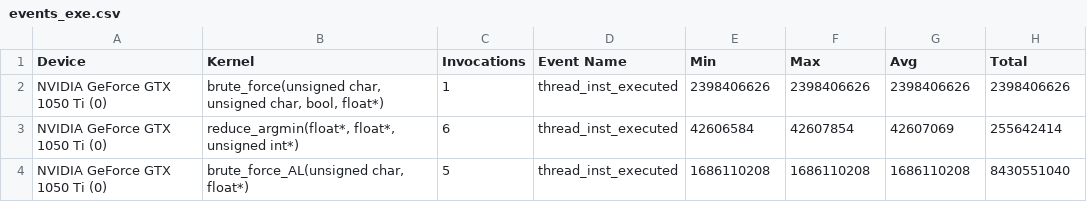
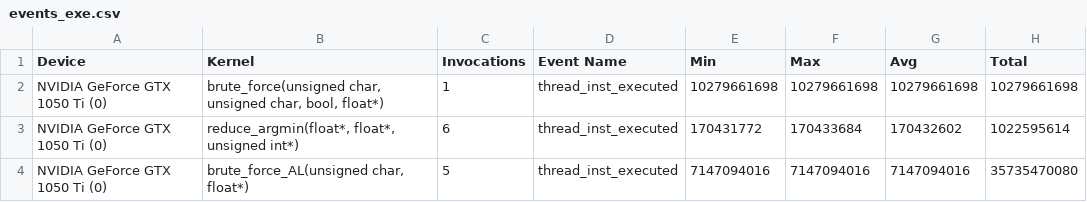
Before and after one commit to EliaFeltrin/AL, a CSV file: GPU-Roofline-Python/hierarchical/events_exe.csv, drawn as a sheet.

```diff
--- a/GPU-Roofline-Python/hierarchical/events_exe.csv
+++ b/GPU-Roofline-Python/hierarchical/events_exe.csv
@@ -1,4 +1,4 @@
 "Device","Kernel","Invocations","Event Name","Min","Max","Avg","Total"
-"NVIDIA GeForce GTX 1050 Ti (0)","brute_force(unsigned char, unsigned char, bool, float*)",1,"thread_inst_executed",2398406626,2398406626,2398406626,2398406626
-"NVIDIA GeForce GTX 1050 Ti (0)","reduce_argmin(float*, float*, unsigned int*)",6,"thread_inst_executed",42606584,42607854,42607069,255642414
-"NVIDIA GeForce GTX 1050 Ti (0)","brute_force_AL(unsigned char, float*)",5,"thread_inst_executed",1686110208,1686110208,1686110208,8430551040
+"NVIDIA GeForce GTX 1050 Ti (0)","brute_force(unsigned char, unsigned char, bool, float*)",1,"thread_inst_executed",10279661698,10279661698,10279661698,10279661698
+"NVIDIA GeForce GTX 1050 Ti (0)","reduce_argmin(float*, float*, unsigned int*)",6,"thread_inst_executed",170431772,170433684,170432602,1022595614
+"NVIDIA GeForce GTX 1050 Ti (0)","brute_force_AL(unsigned char, float*)",5,"thread_inst_executed",7147094016,7147094016,7147094016,35735470080
```
Also changed, not shown: GPU-Roofline-Python/hierarchical/metrics_exe.csv, GPU-Roofline-Python/hierarchical/timing_exe.csv, 17 other files.
